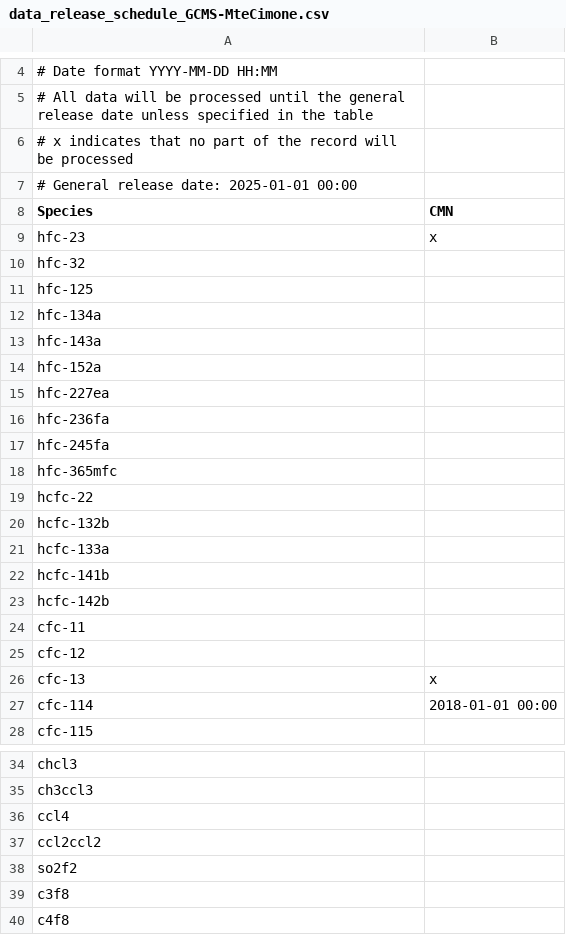
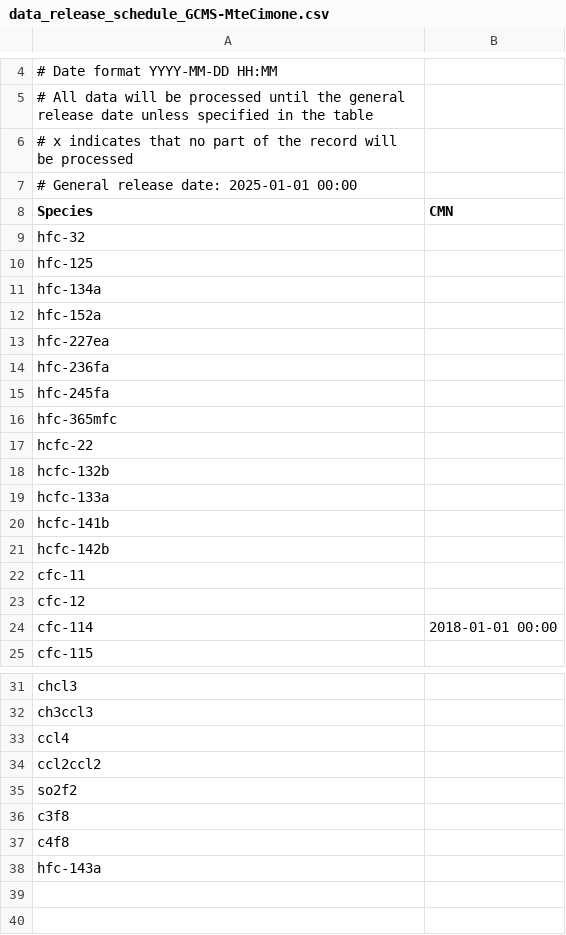
Before and after one commit to AGAGE-atmosphere/agage-archive-release, a CSV file: data/agage/data_release_schedule/data_release_schedule_GCMS-MteCimone.csv, drawn as a sheet; only a part is shown, gaps mark what is left out.

```diff
--- a/data/agage/data_release_schedule/data_release_schedule_GCMS-MteCimone.csv
+++ b/data/agage/data_release_schedule/data_release_schedule_GCMS-MteCimone.csv
@@ -8,3 +8,2 @@
 Species,CMN
-hfc-23,x
 hfc-32,
@@ -12,3 +11,2 @@ hfc-125,
 hfc-134a,
-hfc-143a,
 hfc-152a,
@@ -25,3 +23,2 @@ cfc-11,
 cfc-12,
-cfc-13,x
 cfc-114,2018-01-01 00:00
@@ -40 +37,2 @@ c3f8,
 c4f8,
+hfc-143a,
```
Also changed, not shown: data/agage/data_release_schedule/data_release_schedule_GCMD.csv, data/agage/data_release_schedule/data_release_schedule_GCMS-ADS.csv.
